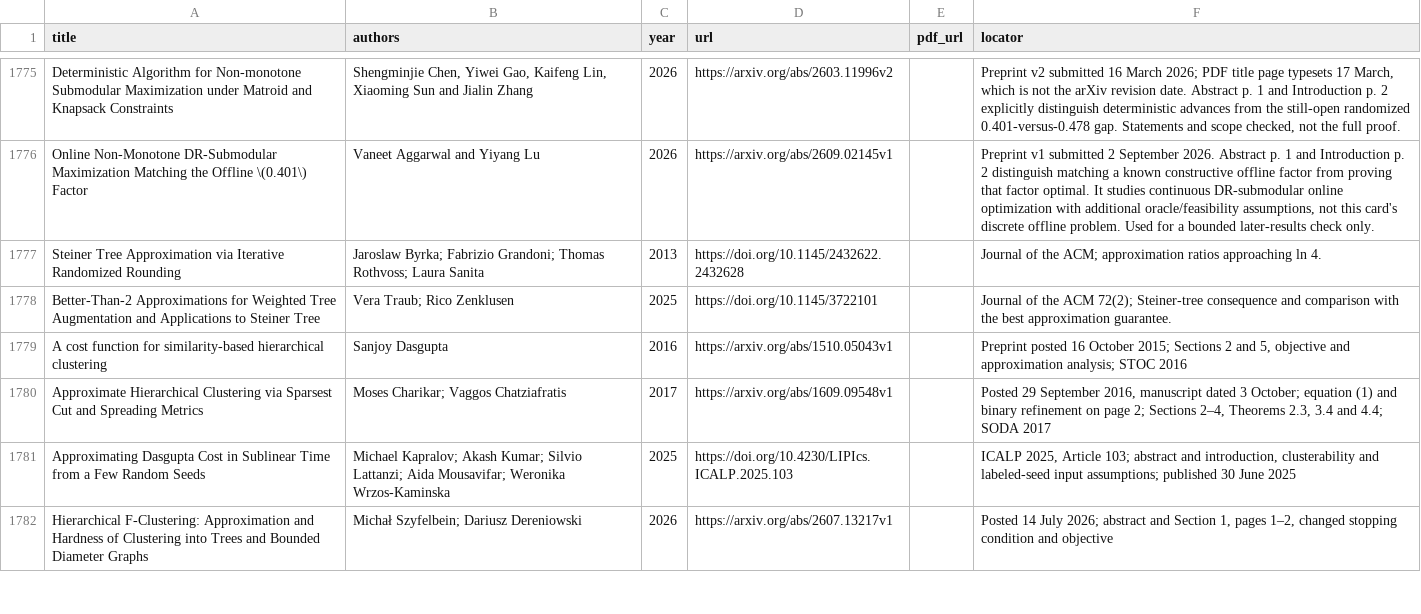
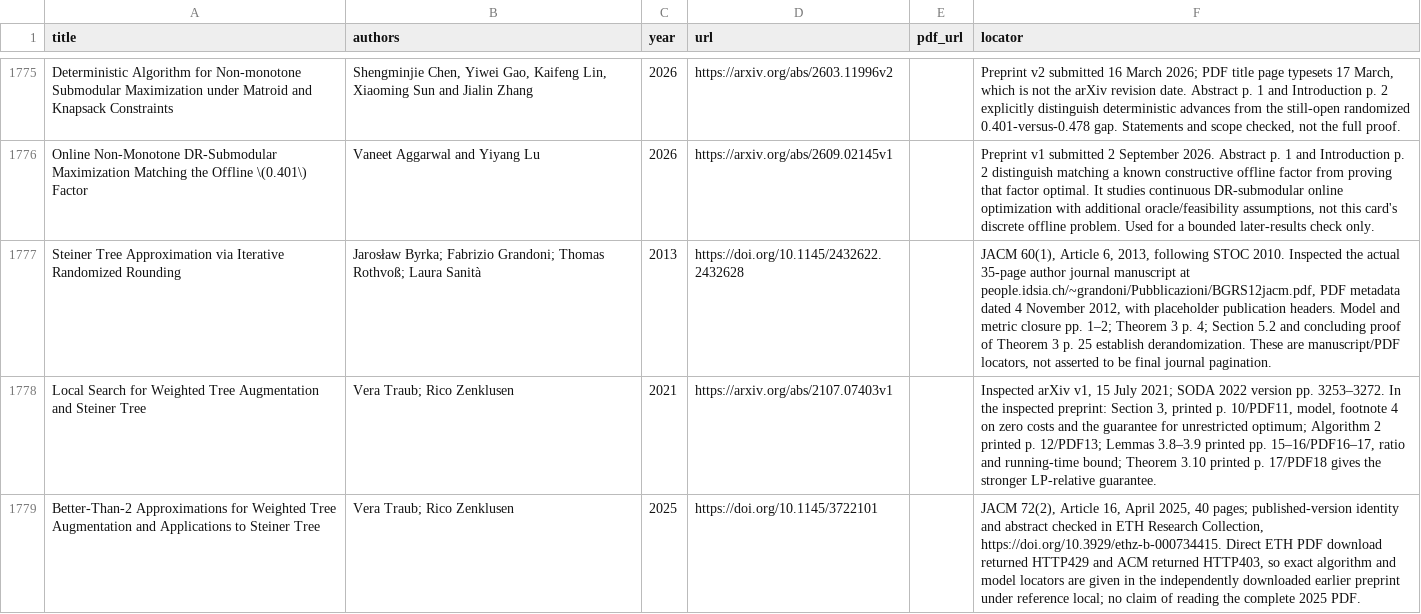
Before and after one commit to vaclavrozhon/atlas, a CSV file: sources.csv, drawn as a sheet; only a part is shown, gaps mark what is left out; the shorter side is filled out with more unchanged rows; addresses are those after the commit; the diff covers the shown part only; the diff names each change by its address in the sheet, - before the commit and + after, or states it on an @@ line.

Commit message:
Publish atlas be9ce58157056a55a24d

```diff
--- a/sources.csv
+++ b/sources.csv
-B1777 (authors): Jaroslaw Byrka; Fabrizio Grandoni; Thomas Rothvoss; Laura Sanita
+B1777 (authors): Jarosław Byrka; Fabrizio Grandoni; Thomas Rothvoß; Laura Sanità
-F1777 (locator): Journal of the ACM; approximation ratios approaching ln 4.
+F1777 (locator): JACM 60(1), Article 6, 2013, following STOC 2010. Inspected the actual 35-page author journal manuscript at people.idsia.ch/~grandoni/Pubblicazioni/BGRS12jacm.pdf, PDF metadata dated 4 November 2012, with placeholder publication headers. Model and metric closure pp. 1–2; Theorem 3 p. 4; Section 5.2 and concluding proof of Theorem 3 p. 25 establish derandomization. These are manuscript/PDF locators, not asserted to be final journal pagination.
+row 1778: Local Search for Weighted Tree Augmentation and Steiner Tree | Vera Traub; Rico Zenklusen | 2021 | https://arxiv.org/abs/2107.07403v1 |  | Inspected arXiv v1, 15 July 2021; SODA 2022 version pp. 3253–3272. In the inspected preprint: Section 3, printed p. 10/PDF11, model, footnote 4 on zero costs and the guarantee for unrestricted optimum; Algorithm 2 printed p. 12/PDF13; Lemmas 3.8–3.9 printed pp. 15–16/PDF16–17, ratio and running-time bound; Theorem 3.10 printed p. 17/PDF18 gives the stronger LP-relative guarantee.
-F1779 (locator): Journal of the ACM 72(2); Steiner-tree consequence and comparison with the best approximation guarantee.
+F1779 (locator): JACM 72(2), Article 16, April 2025, 40 pages; published-version identity and abstract checked in ETH Research Collection, https://doi.org/10.3929/ethz-b-000734415. Direct ETH PDF download returned HTTP429 and ACM returned HTTP403, so exact algorithm and model locators are given in the independently downloaded earlier preprint under reference local; no claim of reading the complete 2025 PDF.
```
Also changed, not shown: 8 added rows and 1 edited cell elsewhere in this file, 10 other files.
